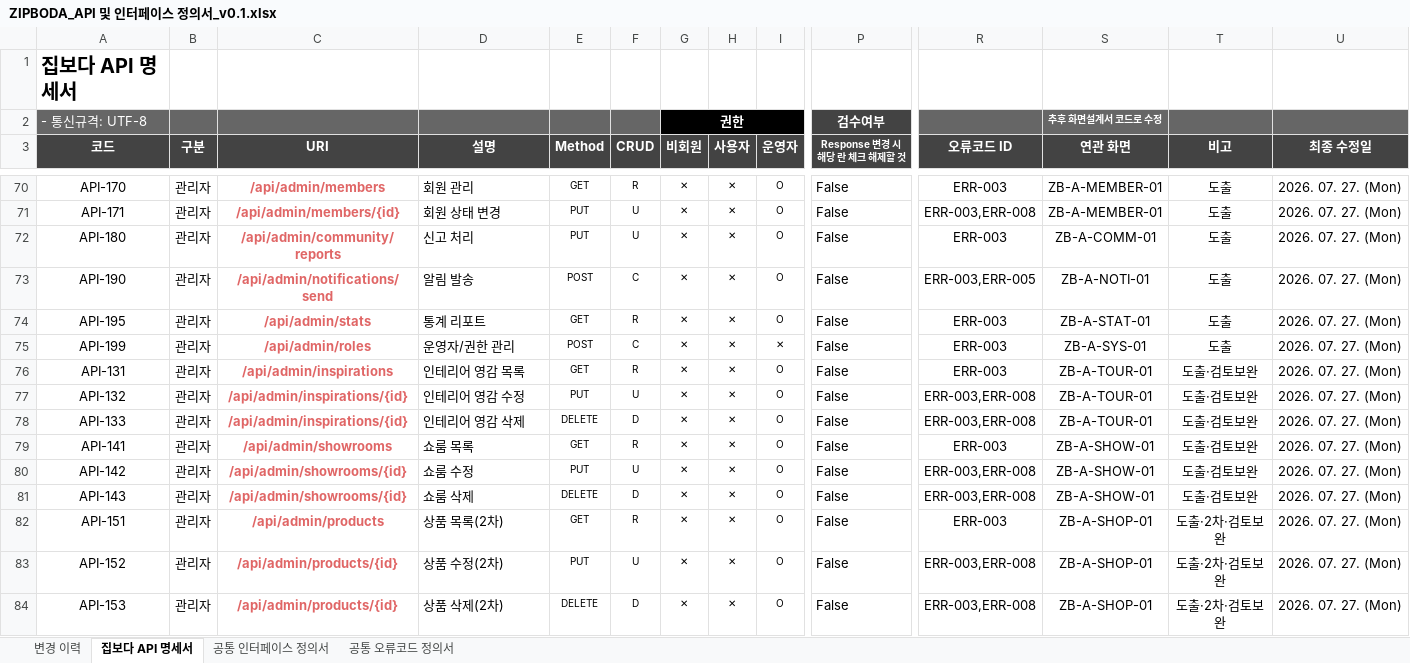
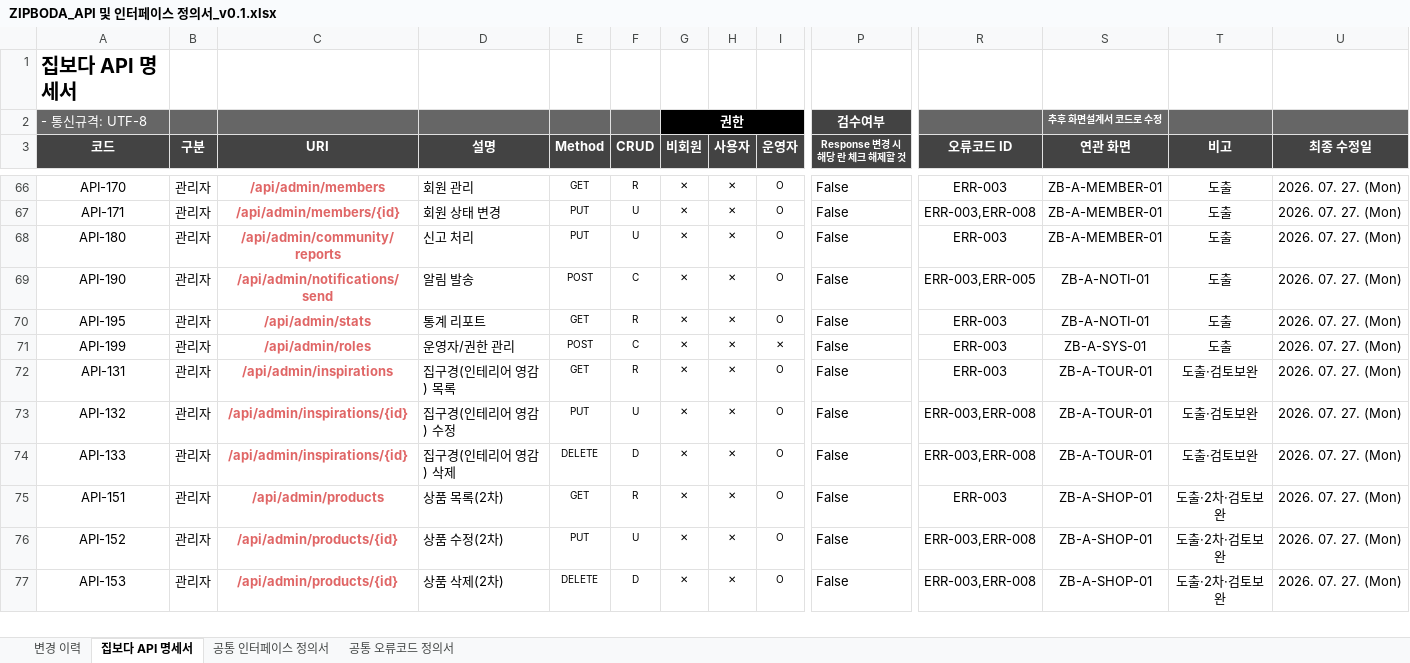
Before and after one commit to ZIPBODA/zipboda-web, an Excel workbook: docs/ZIPBODA_API 및 인터페이스 정의서_v0.1.xlsx, sheet 집보다 API 명세서, drawn as a sheet; only a part is shown, gaps mark what is left out; values as stored, in another font and other column widths than the file's, no borders; charts and pictures not drawn; removed rows and columns are numbered as before the commit, all else as after; rows hold the shown columns only; the diff covers the shown part only; the diff names each change by its address in the sheet, - before the commit and + after, or states it on an @@ line.

```diff
--- a/docs/ZIPBODA_API 및 인터페이스 정의서_v0.1.xlsx (sheet 집보다 API 명세서)
+++ b/docs/ZIPBODA_API 및 인터페이스 정의서_v0.1.xlsx (sheet 집보다 API 명세서)
-S68 (연관 화면): ZB-A-COMM-01
+S68 (연관 화면): ZB-A-MEMBER-01
-S70 (연관 화면): ZB-A-STAT-01
+S70 (연관 화면): ZB-A-NOTI-01
-D72 (설명): 인테리어 영감 목록
+D72 (설명): 집구경(인테리어 영감) 목록
-D73 (설명): 인테리어 영감 수정
+D73 (설명): 집구경(인테리어 영감) 수정
-D74 (설명): 인테리어 영감 삭제
+D74 (설명): 집구경(인테리어 영감) 삭제
-row 79: API-141 | 관리자 | /api/admin/showrooms | 쇼룸 목록 | GET | R | ✕ | ✕ | O | False | ERR-003 | ZB-A-SHOW-01 | 도출·검토보완 | 2026. 07. 27. (Mon)
-row 80: API-142 | 관리자 | /api/admin/showrooms/{id} | 쇼룸 수정 | PUT | U | ✕ | ✕ | O | False | ERR-003,ERR-008 | ZB-A-SHOW-01 | 도출·검토보완 | 2026. 07. 27. (Mon)
-row 81: API-143 | 관리자 | /api/admin/showrooms/{id} | 쇼룸 삭제 | DELETE | D | ✕ | ✕ | O | False | ERR-003,ERR-008 | ZB-A-SHOW-01 | 도출·검토보완 | 2026. 07. 27. (Mon)
```
Also changed, not shown: 4 removed rows and 11 edited cells elsewhere in this sheet, sheet 변경 이력, docs/ZIPBODA_요구사항정의서_v0.1.xlsx.
